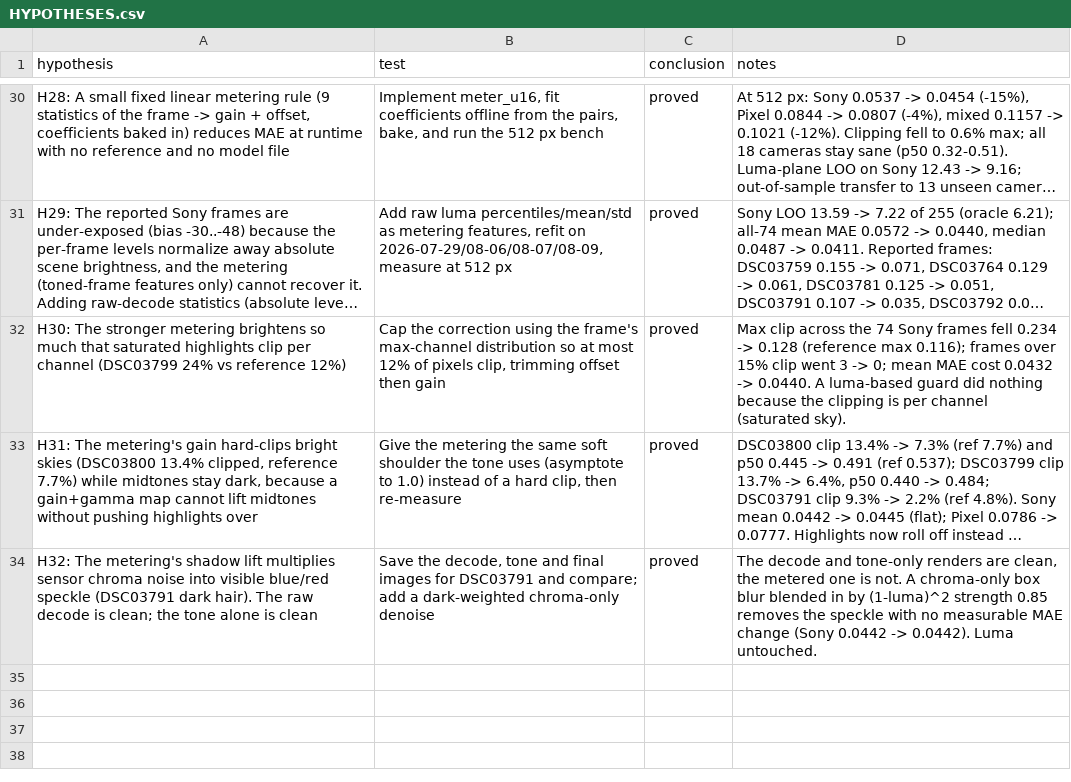
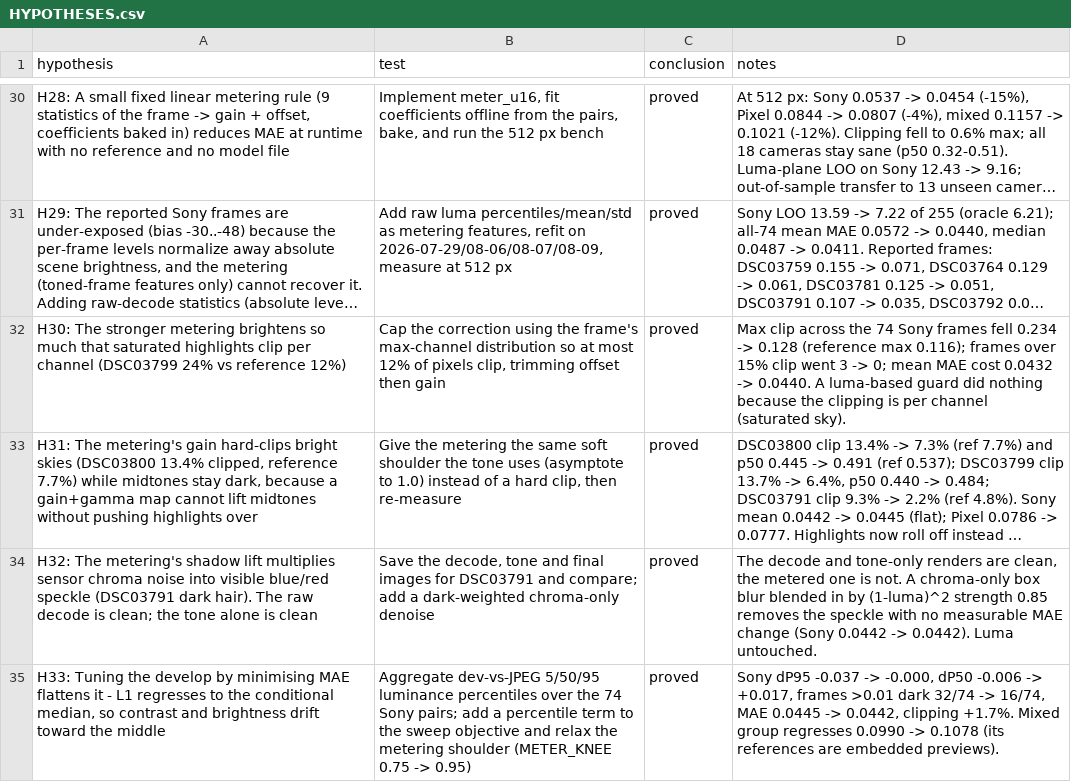
Before and after one commit to ioma8/shader-saver, a CSV file: image-processor/HYPOTHESES.csv, drawn as a sheet; only a part is shown, gaps mark what is left out; long unchanged cells end in ….

Commit message:
Develop: match the JPEG's contrast and brightness, not just its MAE
The develops were measurably flat and dark against the camera JPEGs: 0.037
low on highlights and 32 of 74 Sony frames more than 0.01 dark in the
median. The cause is the objective - minimising MAE regresses to the
conditional median, so contrast and brightness drift toward the middle.

- the sweep now scores the polygon 5/50/95 luminance percentiles as well as
  MAE (group_score), so it cannot buy error by flattening
- the metering's soft shoulder is relaxed, METER_KNEE 0.75 -> 0.95, so the
  brightening its gain applies is not discarded on highlights
- tone gamma 0.66 -> 0.60 lifts the midtones to match the camera

Against the SOOC JPEGs this matches highlights (dP95 -0.037 -> -0.000) and
brightness (dP50 -0.006 -> +0.017) and halves the dark frames to 16/74,
with Sony MAE 0.0445 -> 0.0442 and +1.7% more clipping. The mixed sample
group regresses (0.0990 -> 0.1078); its references are embedded previews,
so it does not drive tuning.

```diff
--- a/image-processor/HYPOTHESES.csv
+++ b/image-processor/HYPOTHESES.csv
@@ -34 +34,2 @@ H30: The stronger metering brightens so much that saturated highlights clip per
 H32: The metering's shadow lift multiplies sensor chroma noise into visible blue/red speckle (DSC03791 dark hair). The raw decode is clean; the tone alone is clean,"Save the decode, tone and final images for DSC03791 and compare; add a dark-weighted chroma-only denoise",proved,"The decode and tone-only renders are clean, the metered one is not. A chroma-only box blur blended in by (1-luma)^2 strength 0.85 removes the speckle with no measurable MAE change (Sony 0.0442 -> 0.0442). Luma untouched."
+"H33: Tuning the develop by minimising MAE flattens it - L1 regresses to the conditional median, so contrast and brightness drift toward the middle",Aggregate dev-vs-JPEG 5/50/95 luminance percentiles over the 74 Sony pairs; add a percentile term to the sweep objective and relax the metering shoulder (METER_KNEE 0.75 -> 0.95),proved,"Sony dP95 -0.037 -> -0.000, dP50 -0.006 -> +0.017, frames >0.01 dark 32/74 -> 16/74, MAE 0.0445 -> 0.0442, clipping +1.7%. Mixed group regresses 0.0990 -> 0.1078 (its references are embedded previews)."
```
Also changed, not shown: 3 other files.
